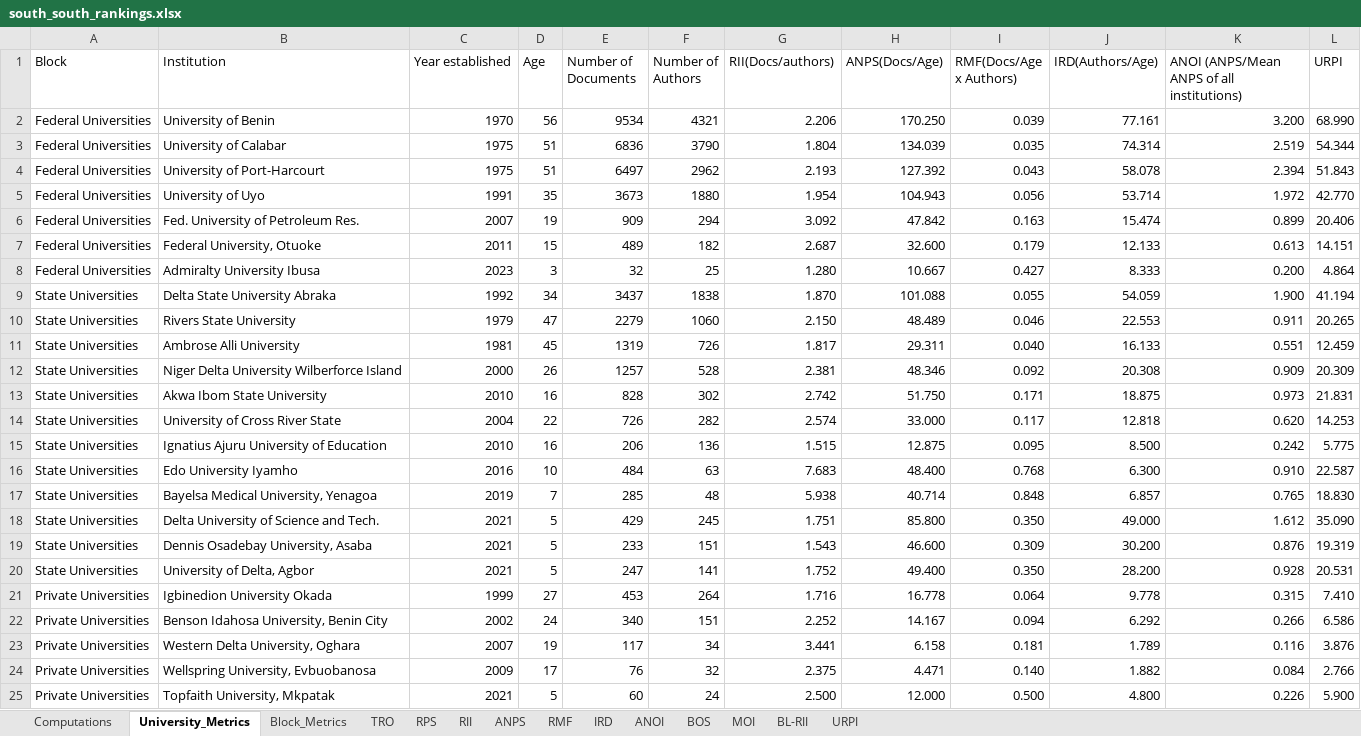
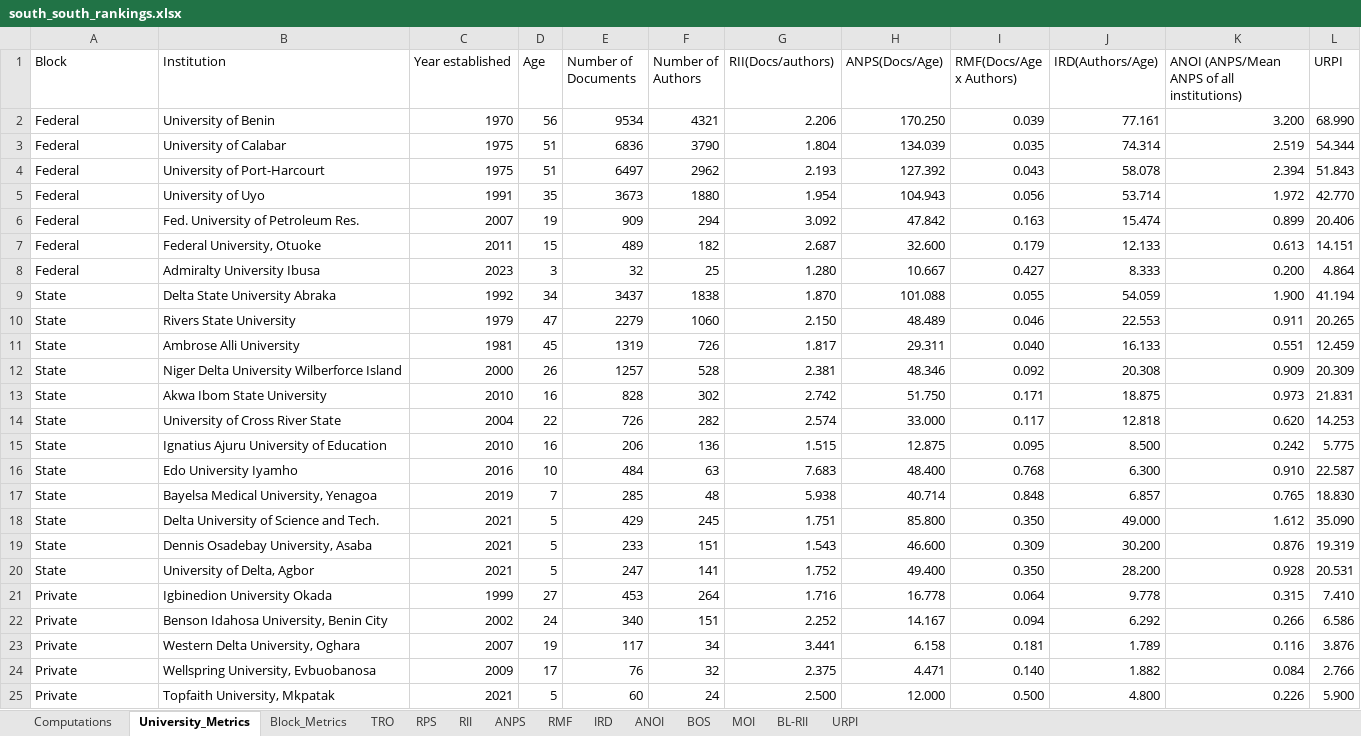
Before and after one commit to valentineowan/valentineowan.github.io, an Excel workbook: data/south_south_rankings.xlsx, sheet University_Metrics, drawn as a sheet; values as stored, in another font and other column widths than the file's, no borders; the diff names each change by its address in the sheet, - before the commit and + after, or states it on an @@ line.

```diff
--- a/data/south_south_rankings.xlsx (sheet University_Metrics)
+++ b/data/south_south_rankings.xlsx (sheet University_Metrics)
-A2:A8 (Block): Federal Universities
+A2:A8 (Block): Federal
-A9:A20 (Block): State Universities
+A9:A20 (Block): State
-A21:A25 (Block): Private Universities
+A21:A25 (Block): Private
```
Also changed, not shown: data/publications.xlsx, 10 other files.
